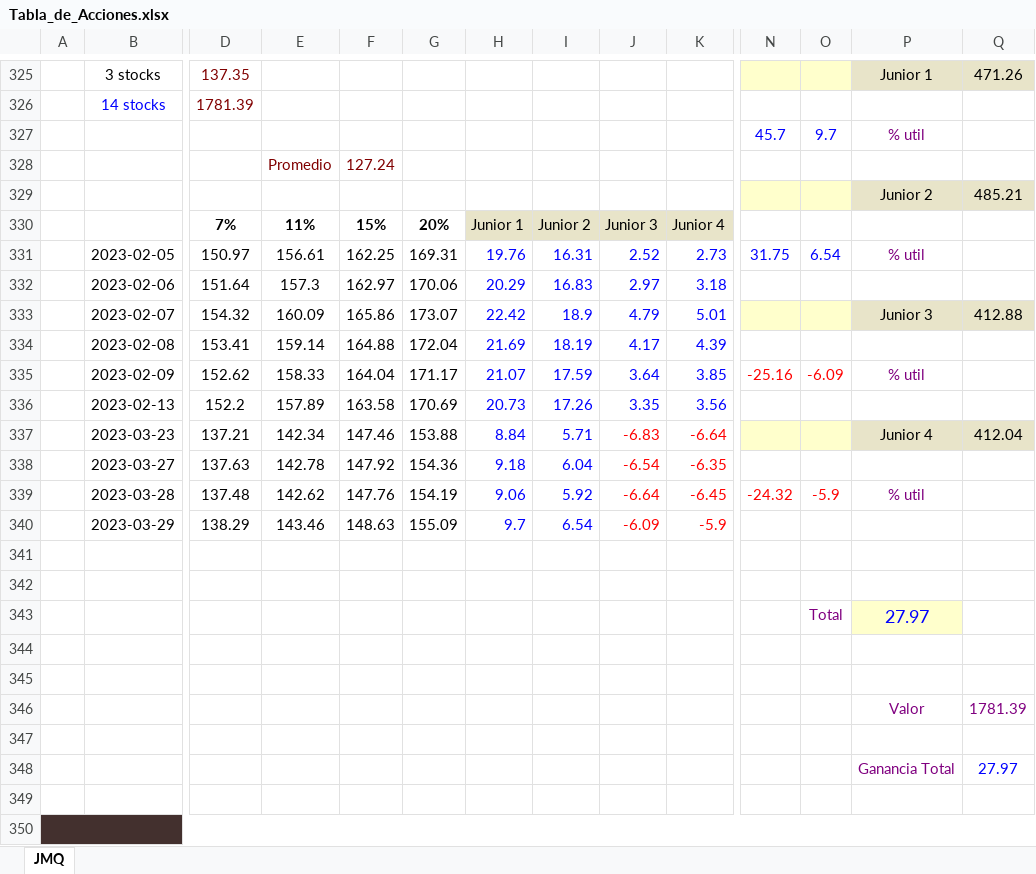
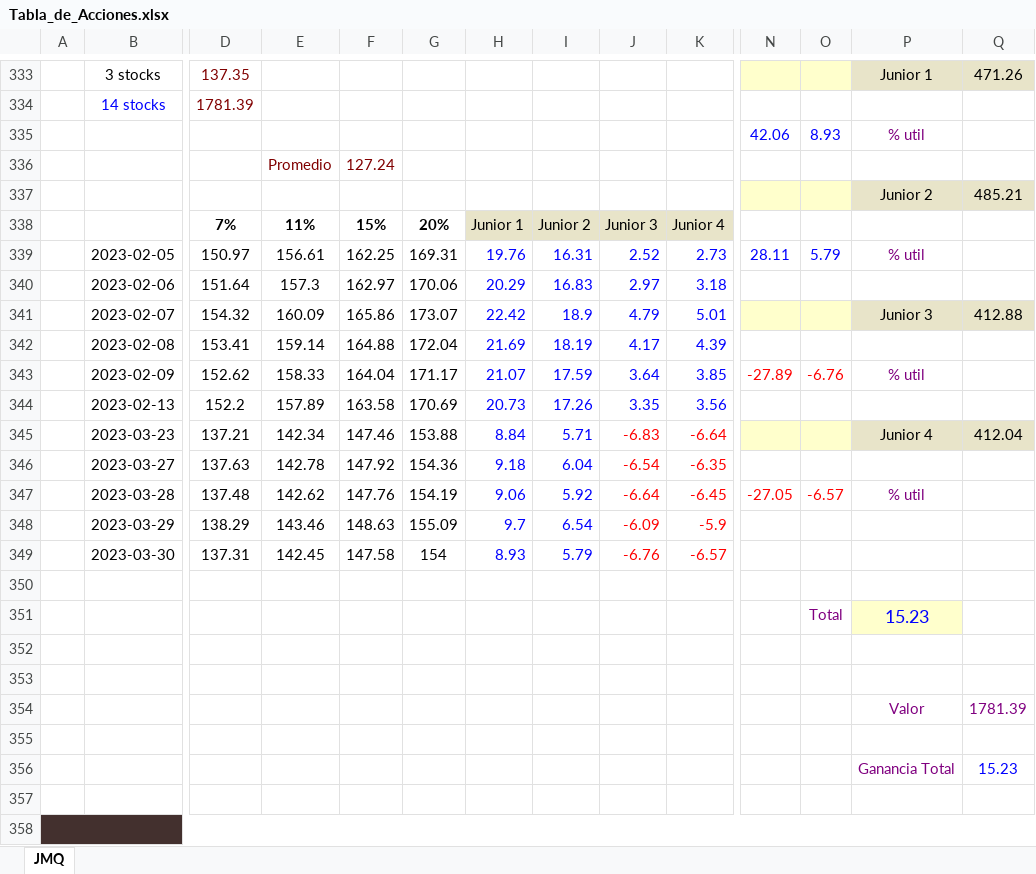
Before and after one commit to Josequintas96/Exel_Python_control, an Excel workbook: Control_program/Tabla_de_Acciones.xlsx, sheet JMQ, drawn as a sheet; only a part is shown, gaps mark what is left out; values as stored, in another font and other column widths than the file's, no borders; charts and pictures not drawn; removed rows and columns are numbered as before the commit, all else as after; rows hold the shown columns only; the diff covers the shown part only; the diff names each change by its address in the sheet, - before the commit and + after, or states it on an @@ line.

```diff
--- a/Control_program/Tabla_de_Acciones.xlsx (sheet JMQ)
+++ b/Control_program/Tabla_de_Acciones.xlsx (sheet JMQ)
-N335: 45.7
+N335: 42.06
-O335: 9.7
+O335: 8.93
-N339: 31.75
+N339: 28.11
-O339: 6.54
+O339: 5.79
-N343: -25.16
+N343: -27.89
-O343: -6.09
+O343: -6.76
-N347: -24.32
+N347: -27.05
-O347: -5.9
+O347: -6.57
+row 349:  | 2023-03-30 | 137.31 | 142.45 | 147.58 | 154 | 8.93 | 5.79 | -6.76 | -6.57
-row 351: (empty)
+row 351:  |  |  |  |  |  |  |  |  |  |  | Total | 15.23
-P351 fill: none
+P351 fill: #FFFFCC
-row 343:  |  |  |  |  |  |  |  |  |  |  | Total | 27.97
-Q356: 27.97
+Q356: 15.23
```
Also changed, not shown: 19 added rows, 3 removed rows, 162 edited cells and cell formats elsewhere in this sheet, charts or pictures, 2 other files.
